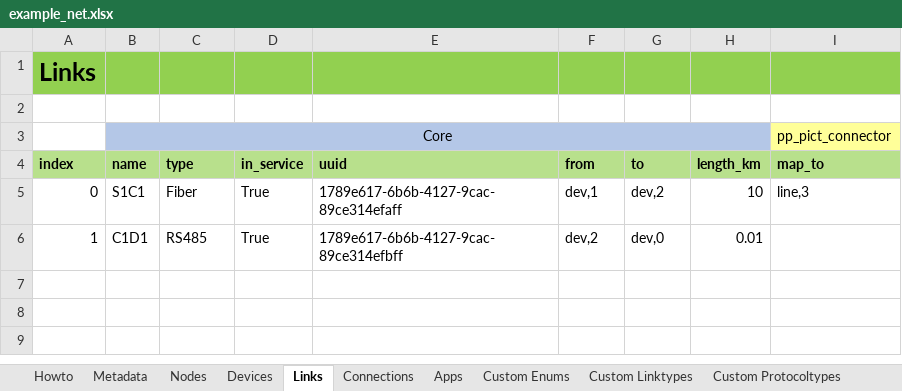
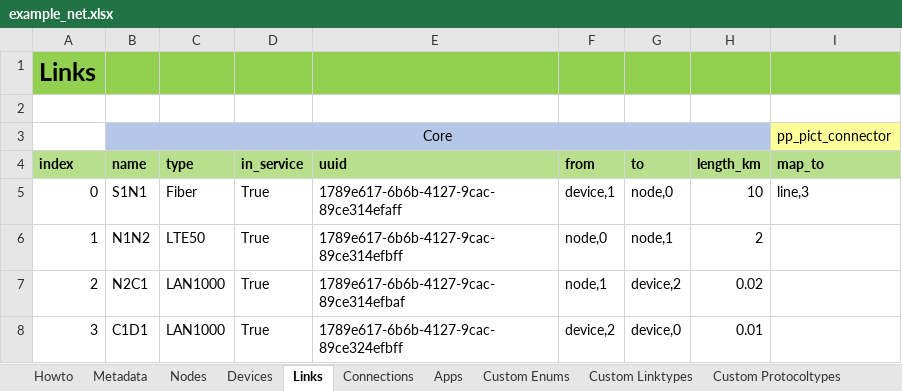
Before and after one commit to e2nIEE/pandaict, an Excel workbook: src/pandaict/toolbox/example_net.xlsx, sheet Links, drawn as a sheet; values as stored, in another font and other column widths than the file's, no borders; the diff names each change by its address in the sheet, - before the commit and + after, or states it on an @@ line.

```diff
--- a/src/pandaict/toolbox/example_net.xlsx (sheet Links)
+++ b/src/pandaict/toolbox/example_net.xlsx (sheet Links)
-B5 (name): S1C1
+B5 (name): S1N1
-F5 (from): dev,1
+F5 (from): device,1
-G5 (to): dev,2
+G5 (to): node,0
-B6 (name): C1D1
+B6 (name): N1N2
-C6 (type): RS485
+C6 (type): LTE50
-F6 (from): dev,2
+F6 (from): node,0
-G6 (to): dev,0
+G6 (to): node,1
-H6 (length_km): 0.01
+H6 (length_km): 2
+row 7: 2 | N2C1 | LAN1000 | True | 1789e617-6b6b-4127-9cac-89ce314efbaf | node,1 | device,2 | 0.02
+row 8: 3 | C1D1 | LAN1000 | True | 1789e617-6b6b-4127-9cac-89ce324efbff | device,2 | device,0 | 0.01
```
Also changed, not shown: sheet Custom Enums, sheet Connections, sheet Apps, src/pandaict/toolbox/template.xlsx, 3 other files.
